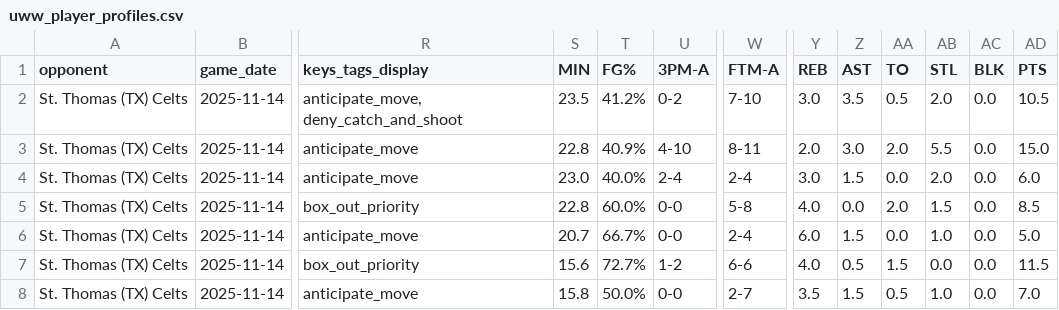
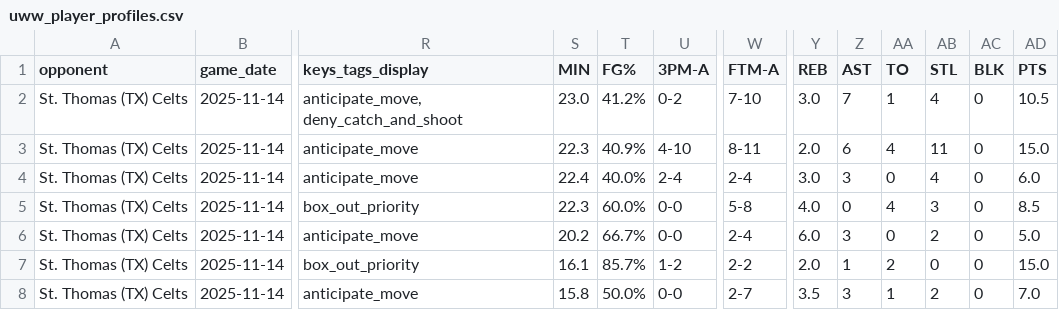
Before and after one commit to fritschcm272/uwwmensbball, a CSV file: data/uww_player_profiles.csv, drawn as a sheet; only a part is shown, gaps mark what is left out; the diff covers the shown part only; the diff names each change by its address in the sheet, - before the commit and + after, or states it on an @@ line.

Commit message:
Playerprofiles

```diff
--- a/data/uww_player_profiles.csv
+++ b/data/uww_player_profiles.csv
-S2 (MIN): 23.5
+S2 (MIN): 23.0
-Z2 (AST): 3.5
+Z2 (AST): 7
-AA2 (TO): 0.5
+AA2 (TO): 1
-AB2 (STL): 2.0
+AB2 (STL): 4
-AC2:AC8 (BLK): 0.0
+AC2:AC8 (BLK): 0
-S3 (MIN): 22.8
+S3 (MIN): 22.3
-Z3 (AST): 3.0
+Z3 (AST): 6
-AA3 (TO): 2.0
+AA3 (TO): 4
-AB3 (STL): 5.5
+AB3 (STL): 11
-S4 (MIN): 23.0
+S4 (MIN): 22.4
-Z4 (AST): 1.5
+Z4 (AST): 3
-AA4 (TO): 0.0
+AA4 (TO): 0
-AB4 (STL): 2.0
+AB4 (STL): 4
-S5 (MIN): 22.8
+S5 (MIN): 22.3
-Z5 (AST): 0.0
+Z5 (AST): 0
-AA5 (TO): 2.0
+AA5 (TO): 4
-AB5 (STL): 1.5
+AB5 (STL): 3
-S6 (MIN): 20.7
+S6 (MIN): 20.2
-Z6 (AST): 1.5
+Z6 (AST): 3
-AA6 (TO): 0.0
+AA6 (TO): 0
-AB6 (STL): 1.0
+AB6 (STL): 2
-S7 (MIN): 15.6
+S7 (MIN): 16.1
-T7 (FG%): 72.7%
+T7 (FG%): 85.7%
-W7 (FTM-A): 6-6
+W7 (FTM-A): 2-2
-Y7 (REB): 4.0
+Y7 (REB): 2.0
-Z7 (AST): 0.5
+Z7 (AST): 1
-AA7 (TO): 1.5
+AA7 (TO): 2
-AB7 (STL): 0.0
+AB7 (STL): 0
-AD7 (PTS): 11.5
+AD7 (PTS): 15.0
-Z8 (AST): 1.5
+Z8 (AST): 3
-AA8 (TO): 0.5
+AA8 (TO): 1
-AB8 (STL): 1.0
+AB8 (STL): 2
```
Also changed, not shown: 21 edited cells elsewhere in this file, 1 other file.
